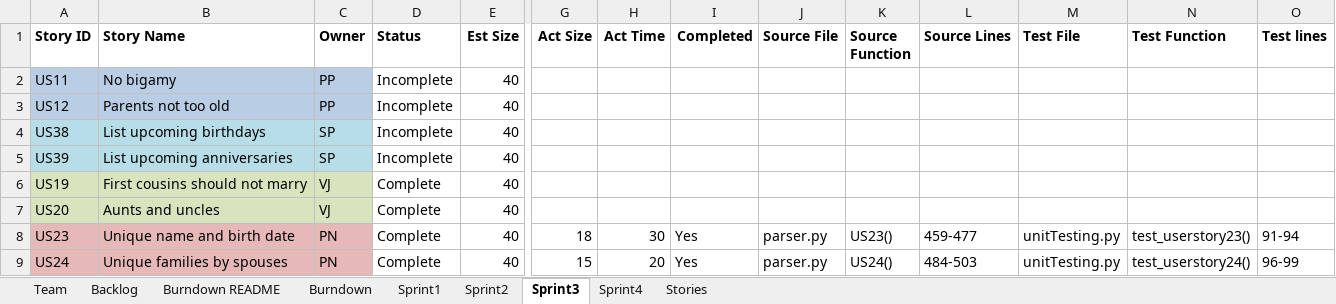
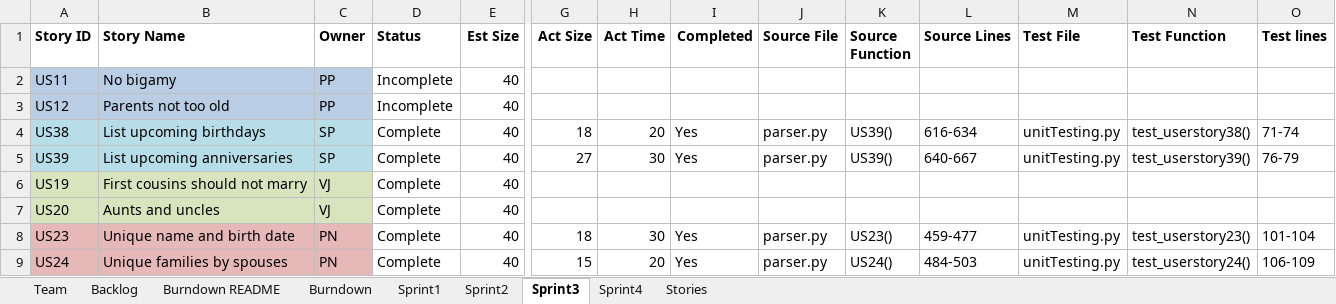
Before and after one commit to parthxparab/CS-555-Agile_Project_Team, an Excel workbook: Sprint3/Team_Parth_Sanket_Vedadnya_Pranav.xlsx, sheet Sprint3, drawn as a sheet; only a part is shown, gaps mark what is left out; values as stored, in another font and other column widths than the file's, no borders; the diff names each change by its address in the sheet, - before the commit and + after, or states it on an @@ line.

```diff
--- a/Sprint3/Team_Parth_Sanket_Vedadnya_Pranav.xlsx (sheet Sprint3)
+++ b/Sprint3/Team_Parth_Sanket_Vedadnya_Pranav.xlsx (sheet Sprint3)
-D4:D5 (Status): Incomplete
+D4:D5 (Status): Complete
-G4 (Act Size): (empty)
+G4 (Act Size): 18
-H4 (Act Time): (empty)
+H4 (Act Time): 20
-I4:I5 (Completed): (empty)
+I4:I5 (Completed): Yes
-J4:J5 (Source File): (empty)
+J4:J5 (Source File): parser.py
-K4:K5 (Source Function): (empty)
+K4:K5 (Source Function): US39()
-L4 (Source Lines): (empty)
+L4 (Source Lines): 616-634
-M4:M5 (Test File): (empty)
+M4:M5 (Test File): unitTesting.py
-N4 (Test Function): (empty)
+N4 (Test Function): test_userstory38()
-O4 (Test lines): (empty)
+O4 (Test lines): 71-74
-G5 (Act Size): (empty)
+G5 (Act Size): 27
-H5 (Act Time): (empty)
+H5 (Act Time): 30
-L5 (Source Lines): (empty)
+L5 (Source Lines): 640-667
-N5 (Test Function): (empty)
+N5 (Test Function): test_userstory39()
-O5 (Test lines): (empty)
+O5 (Test lines): 76-79
-O8 (Test lines): 91-94
+O8 (Test lines): 101-104
-O9 (Test lines): 96-99
+O9 (Test lines): 106-109
```
Also changed, not shown: sheet Sprint4, sheet Backlog.
